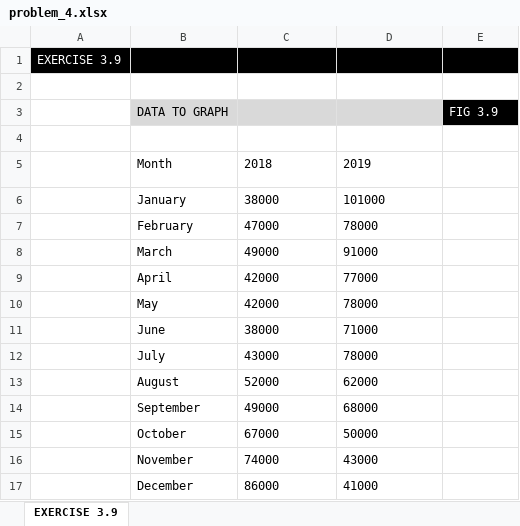
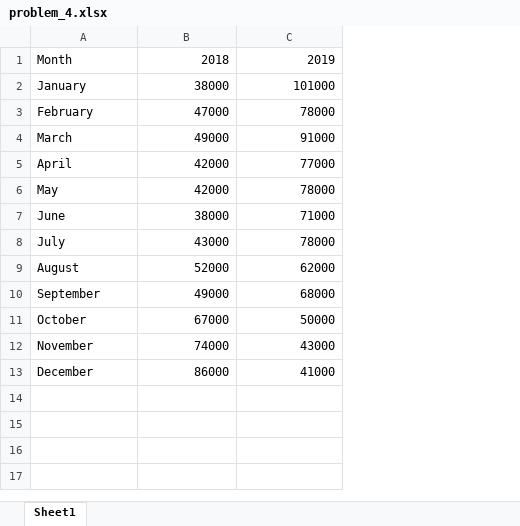
Before and after one commit to peyman886/Data_Visualization, an Excel workbook: HW2/problem_4.xlsx, sheet Sheet1, drawn as a sheet; values as stored, in another font and other column widths than the file's, no borders; charts and pictures not drawn; removed rows and columns are numbered as before the commit, all else as after; the diff names each change by its address in the sheet, - before the commit and + after, or states it on an @@ line.

```diff
--- a/HW2/problem_4.xlsx (sheet Sheet1)
+++ b/HW2/problem_4.xlsx (sheet Sheet1)
-sheet tab: EXERCISE 3.9
+sheet tab: Sheet1
-column A, empty
-column E, row 5: TITLE
-row 1: EXERCISE 3.9
-row 2: (empty)
-row 3:  | DATA TO GRAPH |  |  | FIG 3.9
-row 4: (empty)
-B1:C13 alignment: left
+B1:C13 alignment: right
```
Also changed, not shown: charts or pictures, HW2/problem_2.xlsx, HW2/problem_3.xlsx, 2 other files.
